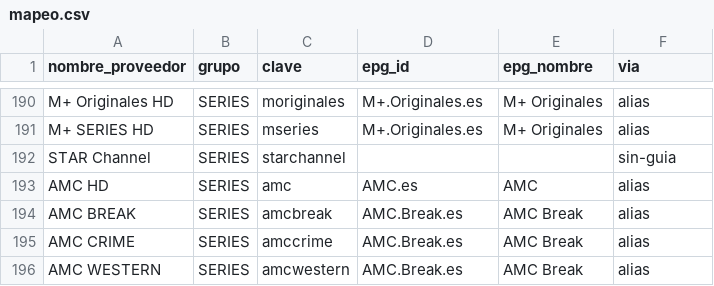
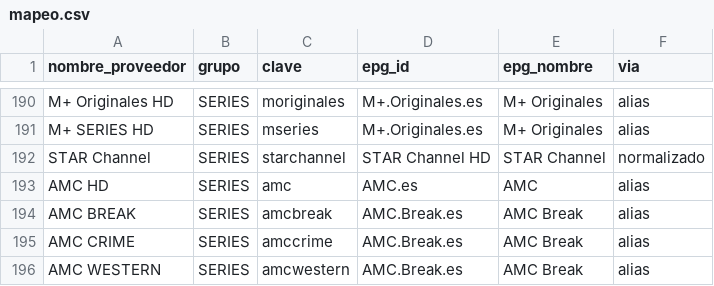
Before and after one commit to antoniorb1913/mi-epg, a CSV file: output/mapeo.csv, drawn as a sheet; only a part is shown, gaps mark what is left out.

Commit message:
Segunda fuente EPG (anade STAR Channel) y arregla display-name concatenado

```diff
--- a/output/mapeo.csv
+++ b/output/mapeo.csv
@@ -191,3 +191,3 @@ M+ Originales HD;SERIES;moriginales;M+.Originales.es;M+ Originales;alias
 M+ SERIES HD;SERIES;mseries;M+.Originales.es;M+ Originales;alias
-STAR Channel;SERIES;starchannel;;;sin-guia
+STAR Channel;SERIES;starchannel;STAR Channel HD;STAR Channel;normalizado
 AMC HD;SERIES;amc;AMC.es;AMC;alias
```
Also changed, not shown: 6 other files.
